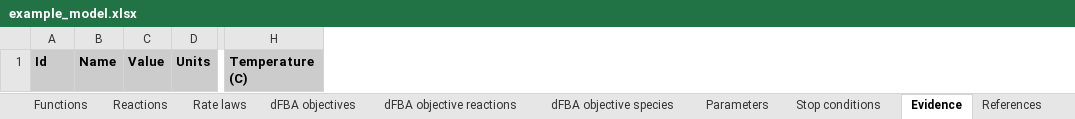
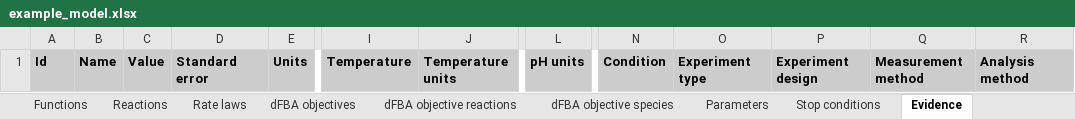
Before and after one commit to KarrLab/intro_to_wc_modeling, an Excel workbook: intro_to_wc_modeling/wc_modeling/wc_lang_tutorial/examples/example_model.xlsx, sheet Evidence, drawn as a sheet; only a part is shown, gaps mark what is left out; values as stored, in another font and other column widths than the file's, no borders; removed rows and columns are numbered as before the commit, all else as after; the diff names each change by its address in the sheet, - before the commit and + after, or states it on an @@ line.

Commit message:
updating for changes to wc_lang.Evidence and wc_lang.Intrepretation

```diff
--- a/intro_to_wc_modeling/wc_modeling/wc_lang_tutorial/examples/example_model.xlsx (sheet Evidence)
+++ b/intro_to_wc_modeling/wc_modeling/wc_lang_tutorial/examples/example_model.xlsx (sheet Evidence)
+column D, row 1: Standard error
-column H, row 1: Temperature (C)
+column I, row 1: Temperature
+column J, row 1: Temperature units
+column L, row 1: pH units
+column N, row 1: Condition
+column O, row 1: Experiment type
+column P, row 1: Experiment design
+column Q, row 1: Measurement method
+column R, row 1: Analysis method
```
Also changed, not shown: sheet Observables, sheet Stop conditions, sheet dFBA objective reactions, sheet dFBA objective species, sheet Submodels, sheet Functions, 8 more sheets, other sheet tabs.
